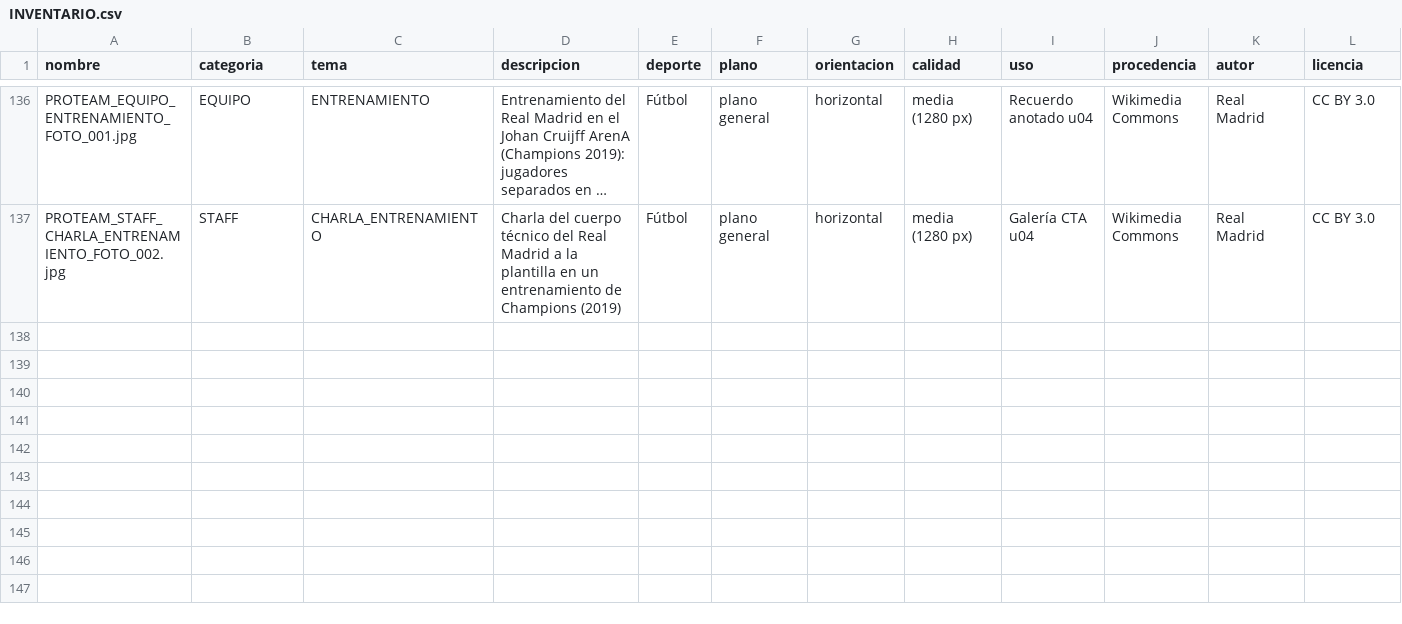
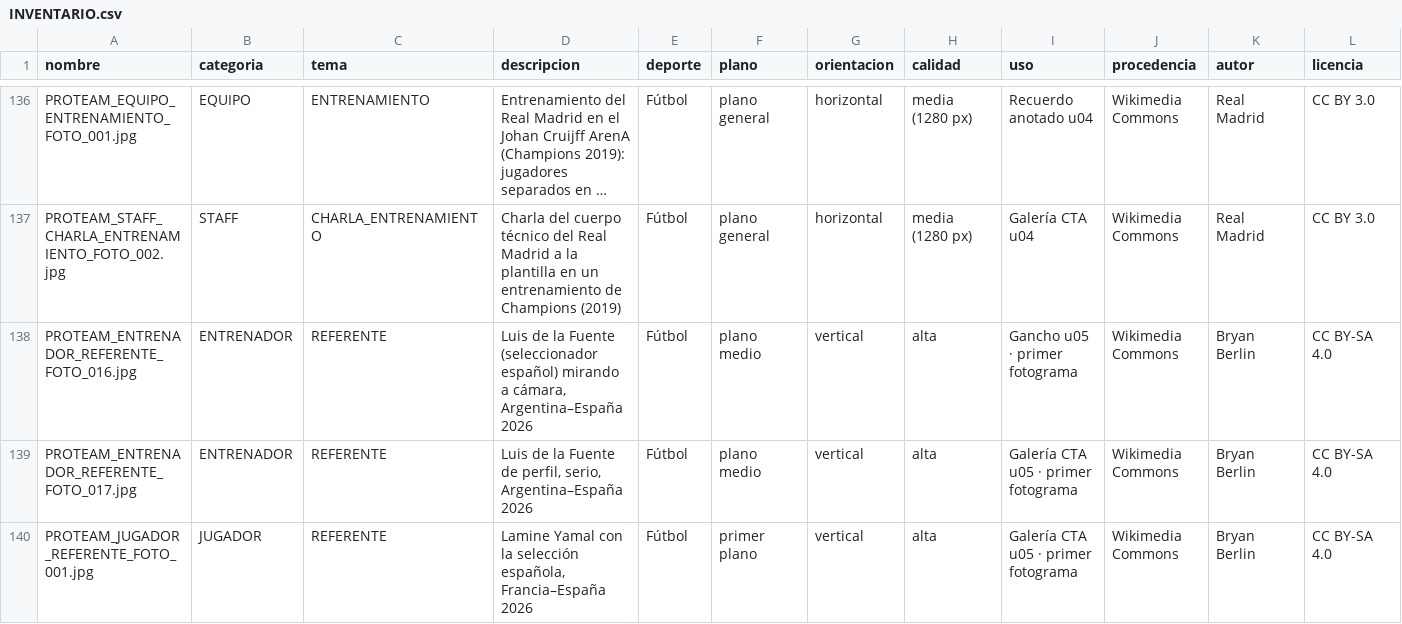
Before and after one commit to biellopez77-png/proteam.instagram, a CSV file: banco/INVENTARIO.csv, drawn as a sheet; only a part is shown, gaps mark what is left out; long unchanged cells end in …; rows hold the shown columns only; the diff names each change by its address in the sheet, - before the commit and + after, or states it on an @@ line.

```diff
--- a/banco/INVENTARIO.csv
+++ b/banco/INVENTARIO.csv
+row 138: PROTEAM_ENTRENADOR_REFERENTE_FOTO_016.jpg | ENTRENADOR | REFERENTE | Luis de la Fuente (seleccionador español) mirando a cámara, Argentina–España 2026 | Fútbol | plano medio | vertical | alta | Gancho u05 · primer fotograma | Wikimedia Commons | Bryan Berlin | CC BY-SA 4.0
+row 139: PROTEAM_ENTRENADOR_REFERENTE_FOTO_017.jpg | ENTRENADOR | REFERENTE | Luis de la Fuente de perfil, serio, Argentina–España 2026 | Fútbol | plano medio | vertical | alta | Galería CTA u05 · primer fotograma | Wikimedia Commons | Bryan Berlin | CC BY-SA 4.0
+row 140: PROTEAM_JUGADOR_REFERENTE_FOTO_001.jpg | JUGADOR | REFERENTE | Lamine Yamal con la selección española, Francia–España 2026 | Fútbol | primer plano | vertical | alta | Galería CTA u05 · primer fotograma | Wikimedia Commons | Bryan Berlin | CC BY-SA 4.0
```
Also changed, not shown: 28 other files.
